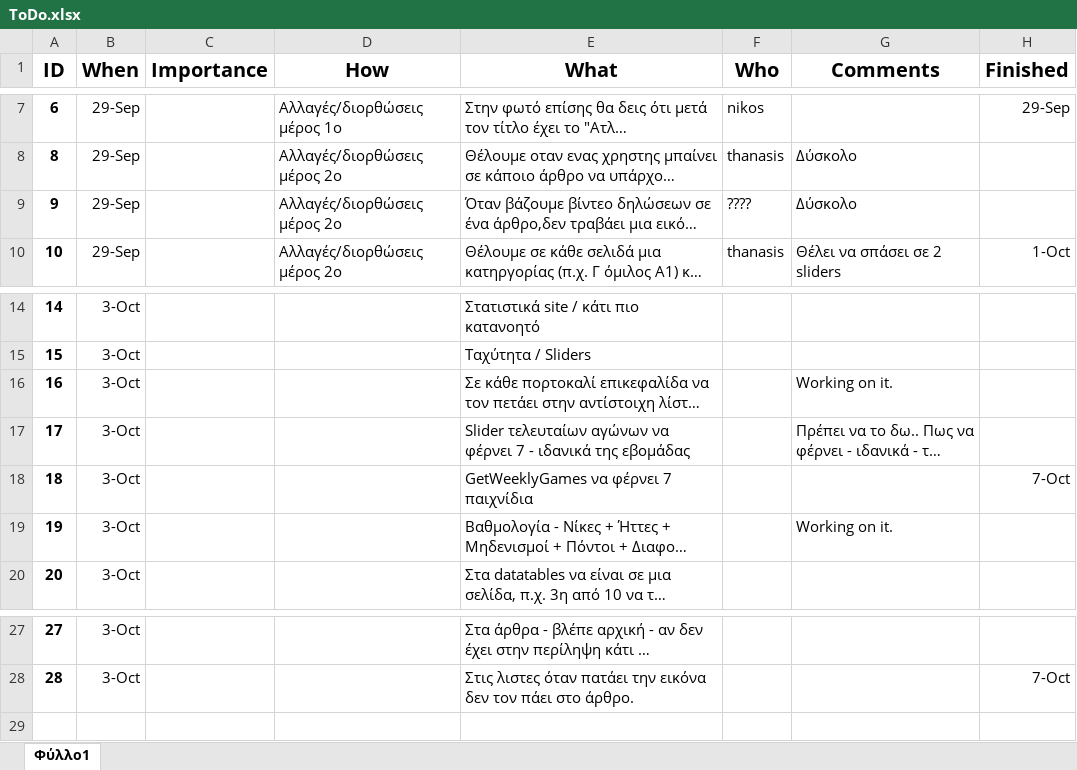
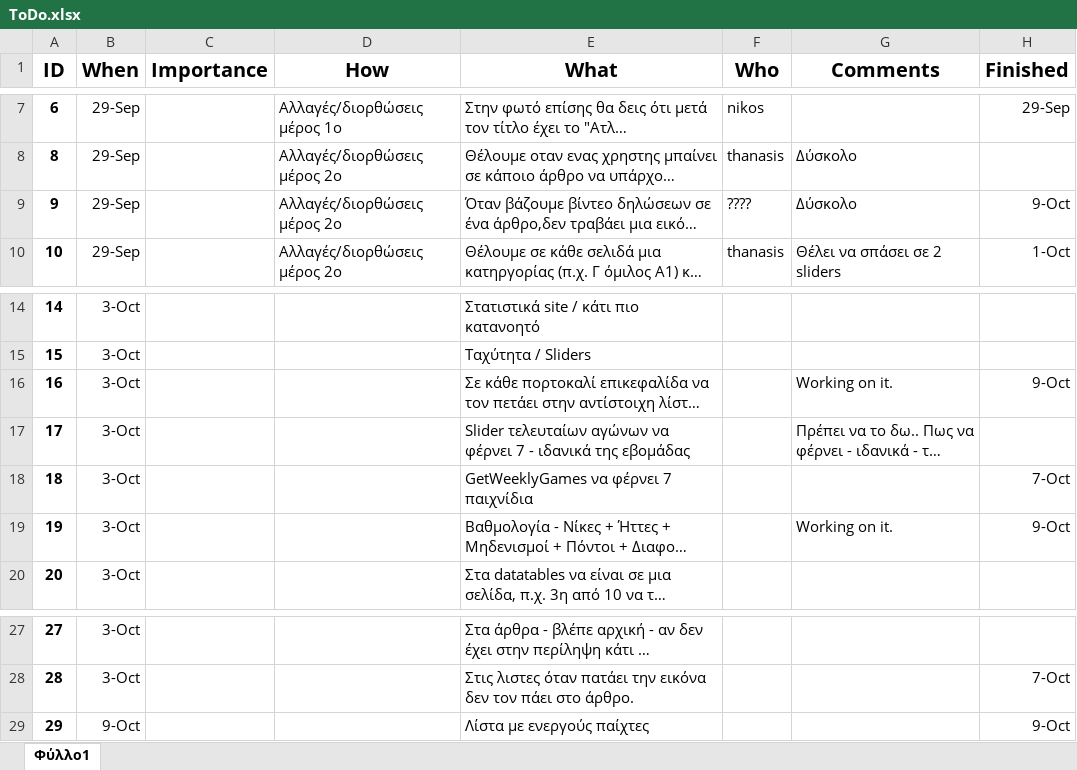
Before and after one commit to Tsiftelis-Thanasis/AtlasForms3, an Excel workbook: ToDo/ToDo.xlsx, sheet Φύλλο1, drawn as a sheet; only a part is shown, gaps mark what is left out; long unchanged cells end in …; values as stored, in another font and other column widths than the file's, no borders; the diff names each change by its address in the sheet, - before the commit and + after, or states it on an @@ line.

```diff
--- a/ToDo/ToDo.xlsx (sheet Φύλλο1)
+++ b/ToDo/ToDo.xlsx (sheet Φύλλο1)
-H9 (Finished): (empty)
+H9 (Finished): 9-Oct
-H16 (Finished): (empty)
+H16 (Finished): 9-Oct
-H19 (Finished): (empty)
+H19 (Finished): 9-Oct
+row 29: 29 | 9-Oct |  |  | Λίστα με ενεργούς παίχτες |  |  | 9-Oct
```
Also changed, not shown: 14 other files.
